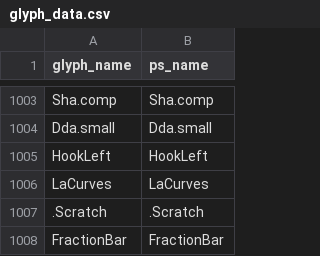
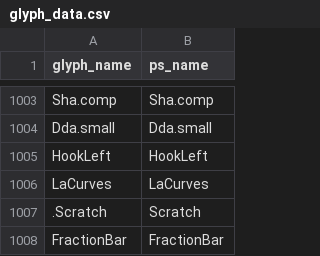
Before and after one commit to silnrsi/font-annapurna, a CSV file: source/glyph_data.csv, drawn as a sheet; only a part is shown, gaps mark what is left out.

Commit message:
Bumped to version 1.950 (OpenType tables match as closely as possible to old VOLT tables); bug fixes and other issues still need to be done

```diff
--- a/source/glyph_data.csv
+++ b/source/glyph_data.csv
@@ -1006,3 +1006,3 @@ HookLeft,HookLeft
 LaCurves,LaCurves
-.Scratch,.Scratch
+.Scratch,Scratch
 FractionBar,FractionBar
```
Also changed, not shown: 8 other files.
